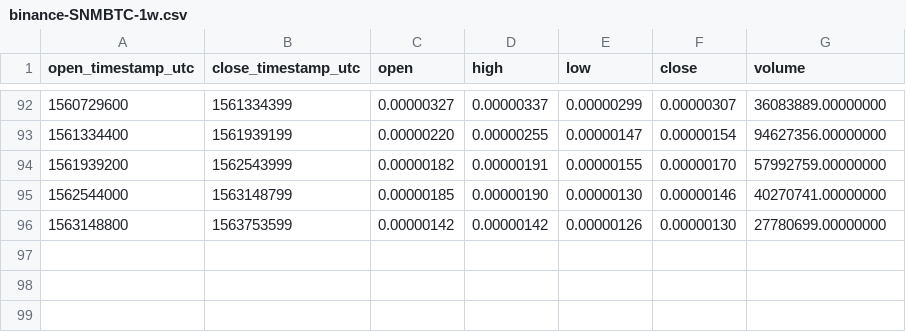
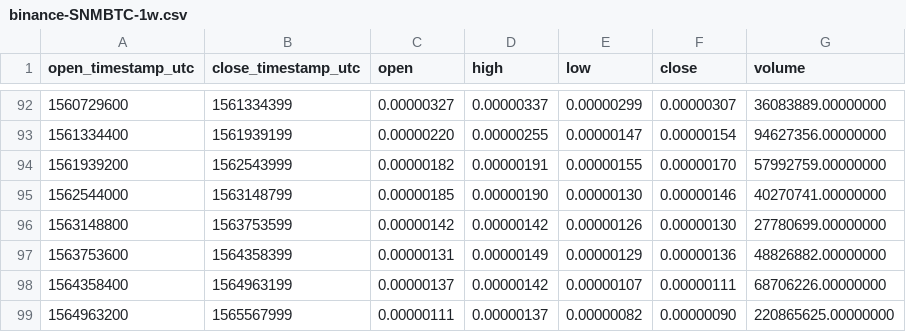
Before and after one commit to cryptobigbro/binance-SNMBTC, a CSV file: binance-SNMBTC-1w.csv, drawn as a sheet; only a part is shown, gaps mark what is left out; the diff names each change by its address in the sheet, - before the commit and + after, or states it on an @@ line.

```diff
--- a/binance-SNMBTC-1w.csv
+++ b/binance-SNMBTC-1w.csv
+row 97: 1563753600 | 1564358399 | 0.00000131 | 0.00000149 | 0.00000129 | 0.00000136 | 48826882.00000000
+row 98: 1564358400 | 1564963199 | 0.00000137 | 0.00000142 | 0.00000107 | 0.00000111 | 68706226.00000000
+row 99: 1564963200 | 1565567999 | 0.00000111 | 0.00000137 | 0.00000082 | 0.00000090 | 220865625.00000000
```
Also changed, not shown: binance-SNMBTC-1M.csv, binance-SNMBTC-1d.csv, 1 other file.
